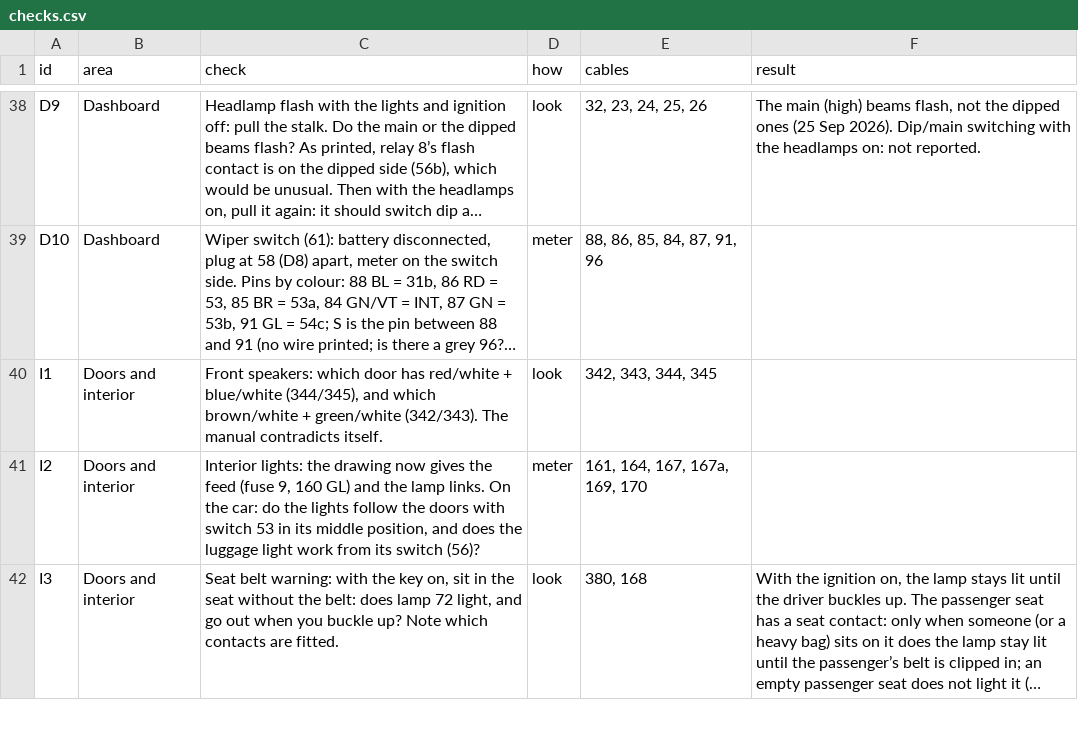
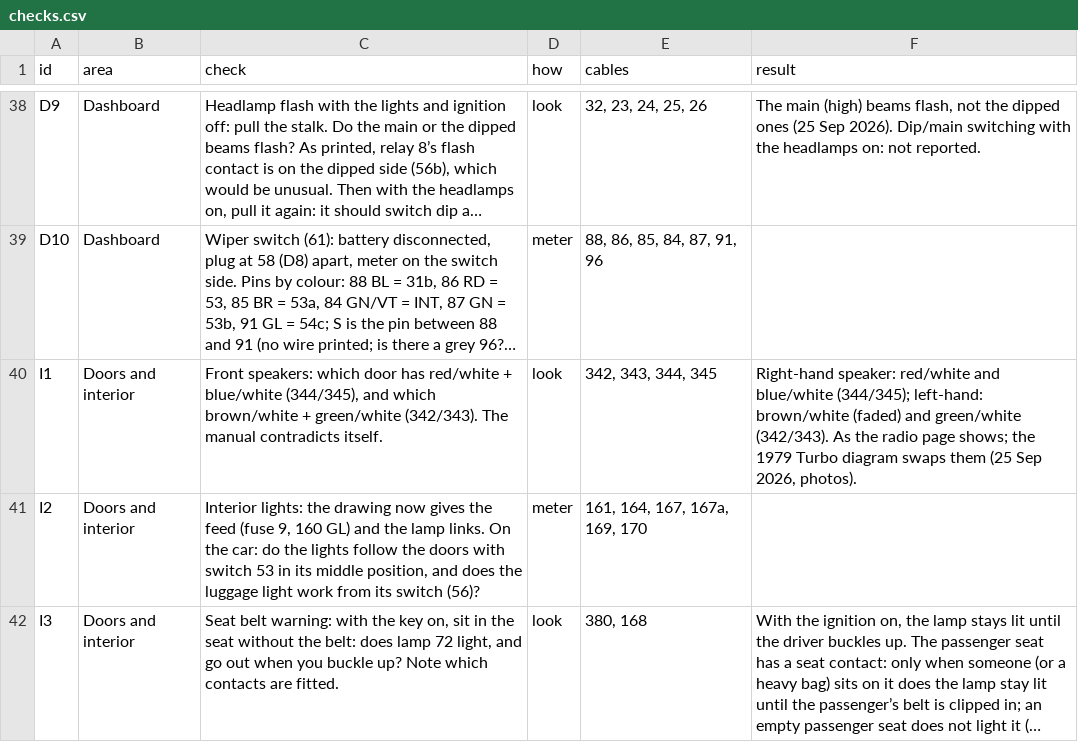
Before and after one commit to yeled/saab99-wiring, a CSV file: data/checks.csv, drawn as a sheet; only a part is shown, gaps mark what is left out; long unchanged cells end in …; the diff names each change by its address in the sheet, - before the commit and + after, or states it on an @@ line.

```diff
--- a/data/checks.csv
+++ b/data/checks.csv
-F40 (result): (empty)
+F40 (result): Right-hand speaker: red/white and blue/white (344/345); left-hand: brown/white (faded) and green/white (342/343). As the radio page shows; the 1979 Turbo diagram swaps them (25 Sep 2026, photos).
```
